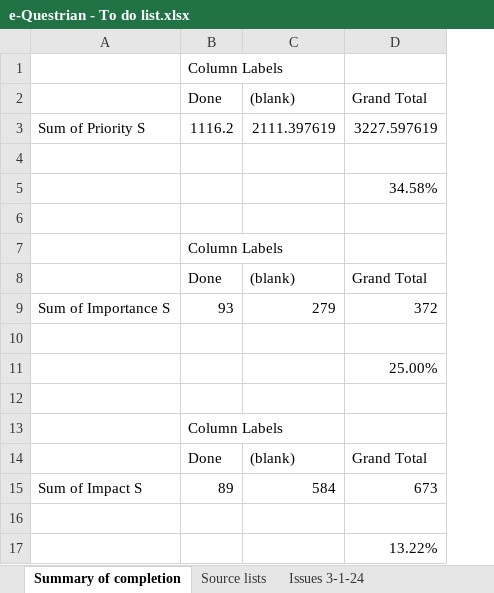
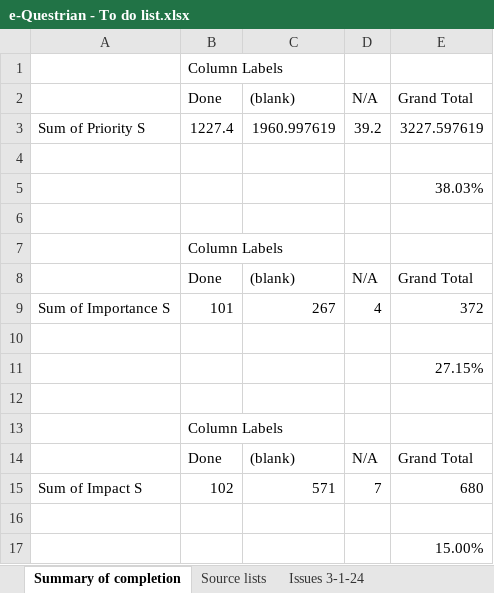
Before and after one commit to SigmaFireFox/SigmaFox, an Excel workbook: apps/e-questrian/e-Questrian - To do list.xlsx, sheet Summary of completion, drawn as a sheet; values as stored, in another font and other column widths than the file's, no borders; removed rows and columns are numbered as before the commit, all else as after; the diff names each change by its address in the sheet, - before the commit and + after, or states it on an @@ line.

```diff
--- a/apps/e-questrian/e-Questrian - To do list.xlsx (sheet Summary of completion)
+++ b/apps/e-questrian/e-Questrian - To do list.xlsx (sheet Summary of completion)
+column D, rows 2-14: N/A | 39.2 |  |  |  |  | N/A | 4 |  |  |  |  | N/A
-B3: 1116.2
+B3: 1227.4
-C3: 2111.397619
+C3: 1960.997619
-E5: 34.58%
+E5: 38.03%
-B9: 93
+B9: 101
-C9: 279
+C9: 267
-E11: 25.00%
+E11: 27.15%
-row 15: Sum of Impact S | 89 | 584 | 673
+row 15: Sum of Impact S | 102 | 571 | 7 | 680
-E17: 13.22%
+E17: 15.00%
```
Also changed, not shown: sheet Issues 3-1-24, 22 other files.
